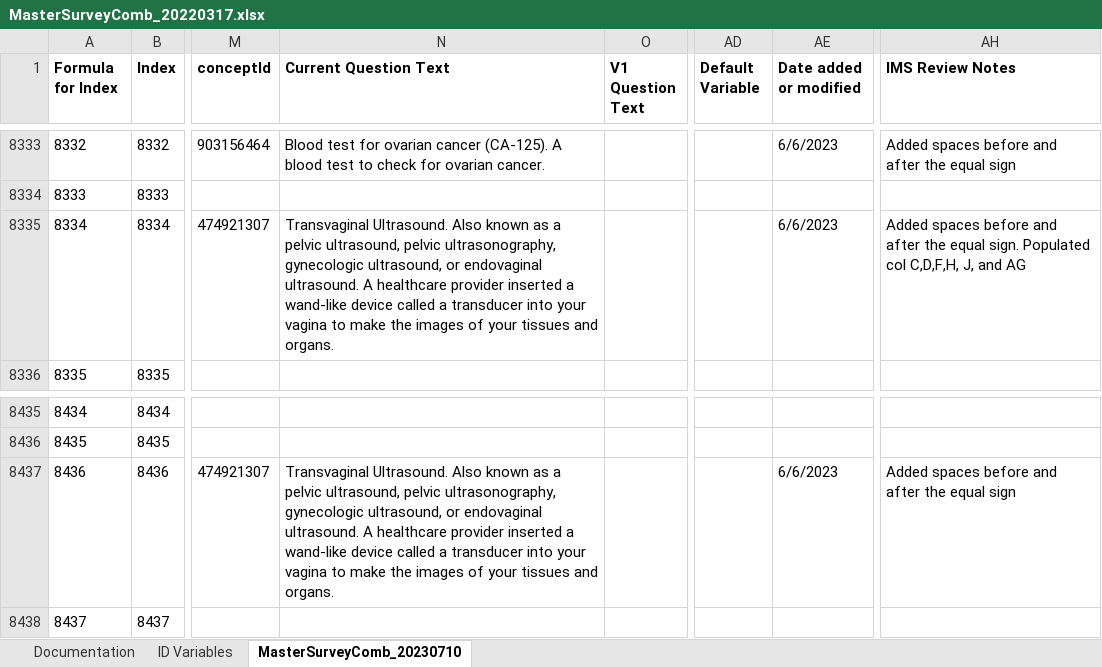
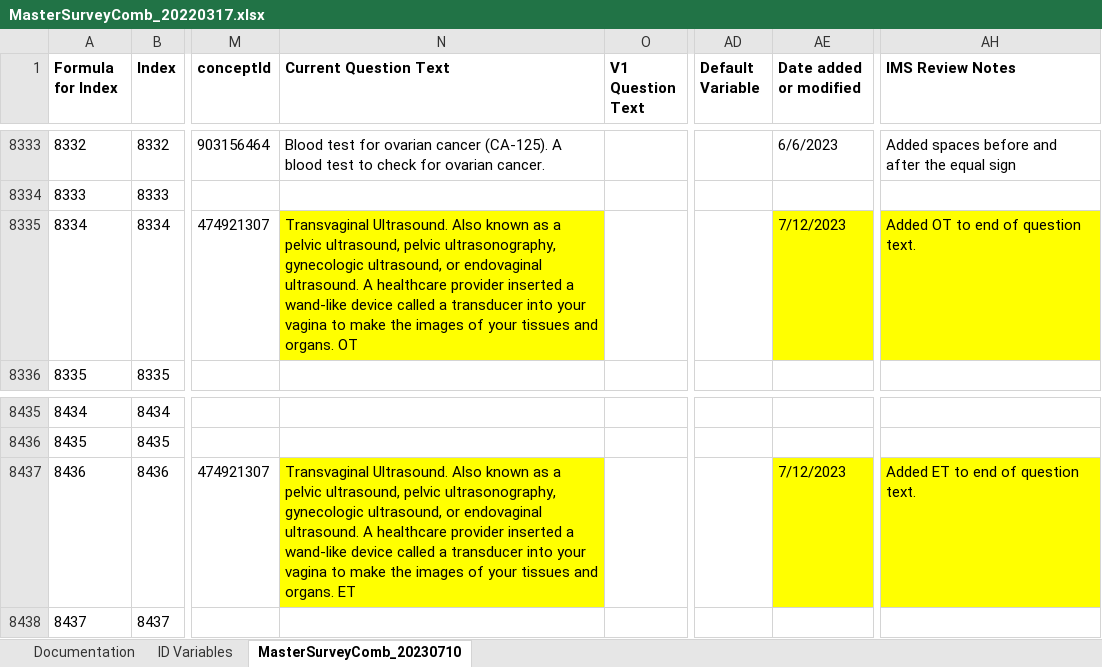
Before and after one commit to Analyticsphere/ConnectMasterAndSurveyCombinedDataDictionary, an Excel workbook: MasterSurveyComb_20220317.xlsx, sheet MasterSurveyComb_20230710, drawn as a sheet; only a part is shown, gaps mark what is left out; values as stored, in another font and other column widths than the file's, no borders; the diff names each change by its address in the sheet, - before the commit and + after, or states it on an @@ line.

Commit message:
Add files via upload

```diff
--- a/MasterSurveyComb_20220317.xlsx (sheet MasterSurveyComb_20230710)
+++ b/MasterSurveyComb_20220317.xlsx (sheet MasterSurveyComb_20230710)
-N8335 (Current Question Text): …and organs.
+N8335 (Current Question Text): …and organs. OT
-N8335 fill: none
+N8335 fill: #FFFF00
-AE8335 (Date added or modified): 6/6/2023
+AE8335 (Date added or modified): 7/12/2023
-AE8335 fill: none
+AE8335 fill: #FFFF00
-AH8335 (IMS Review Notes): Added spaces before and after the equal sign. Populated col C,D,F,H, J, and AG
+AH8335 (IMS Review Notes): Added OT to end of question text.
-AH8335 fill: none
+AH8335 fill: #FFFF00
-N8437 (Current Question Text): …and organs.
+N8437 (Current Question Text): …and organs. ET
-N8437 fill: none
+N8437 fill: #FFFF00
-AE8437 (Date added or modified): 6/6/2023
+AE8437 (Date added or modified): 7/12/2023
-AE8437 fill: none
+AE8437 fill: #FFFF00
-AH8437 (IMS Review Notes): Added spaces before and after the equal sign
+AH8437 (IMS Review Notes): Added ET to end of question text.
-AH8437 fill: none
+AH8437 fill: #FFFF00
```
Also changed, not shown: sheet Documentation.
